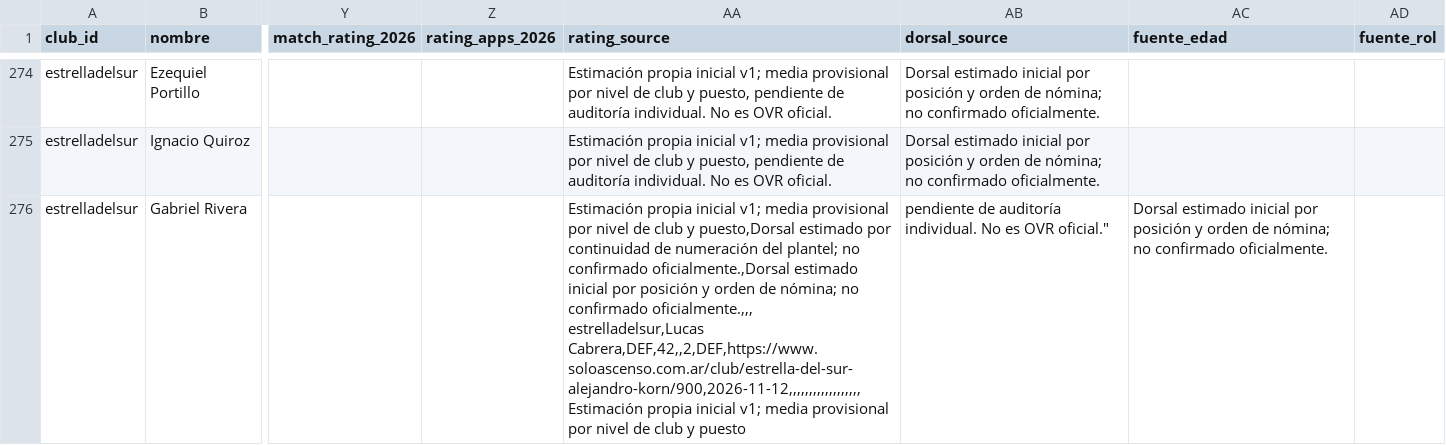
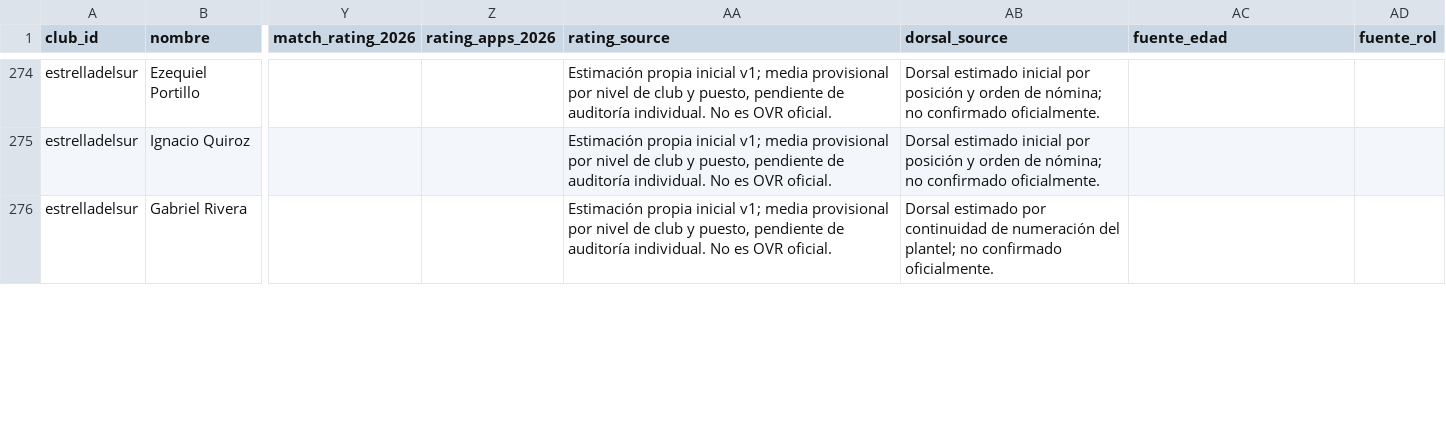
Before and after one commit to carp1901/liga-fc1, a CSV file: planteles/borradores/primera-c-2026/tanda1-inicial.csv, drawn as a sheet; only a part is shown, gaps mark what is left out; ↵ is a line break in a cell; the diff covers the shown part only; the diff names each change by its address in the sheet, - before the commit and + after, or states it on an @@ line.

Commit message:
Corregir fila CSV de Gabriel Rivera

```diff
--- a/planteles/borradores/primera-c-2026/tanda1-inicial.csv
+++ b/planteles/borradores/primera-c-2026/tanda1-inicial.csv
-AA276 (rating_source): …club y puesto,Dorsal estimado por continuidad de numeración del plantel; no confirmado oficialmente.,Dorsal estimado inicial por posición y orden de nómina; no confirmado oficialmente.,,, ↵ estrelladelsur,Lucas Cabrera,DEF,42,,2,DEF,https://www.soloascenso.com.ar/club/estrella-del-sur-alejandro-korn/900,2026-11-12,,,,,,,,,,,,,,,,,,Estimación propia inicial v1; media provisional por nivel de club y puesto
+AA276 (rating_source): …club y puesto, pendiente de auditoría individual. No es OVR oficial.
-AB276 (dorsal_source): pendiente de auditoría individual. No es OVR oficial."
+AB276 (dorsal_source): Dorsal estimado por continuidad de numeración del plantel; no confirmado oficialmente.
-AC276 (fuente_edad): Dorsal estimado inicial por posición y orden de nómina; no confirmado oficialmente.
+AC276 (fuente_edad): (empty)
```
Also changed, not shown: 1 added row elsewhere in this file.
